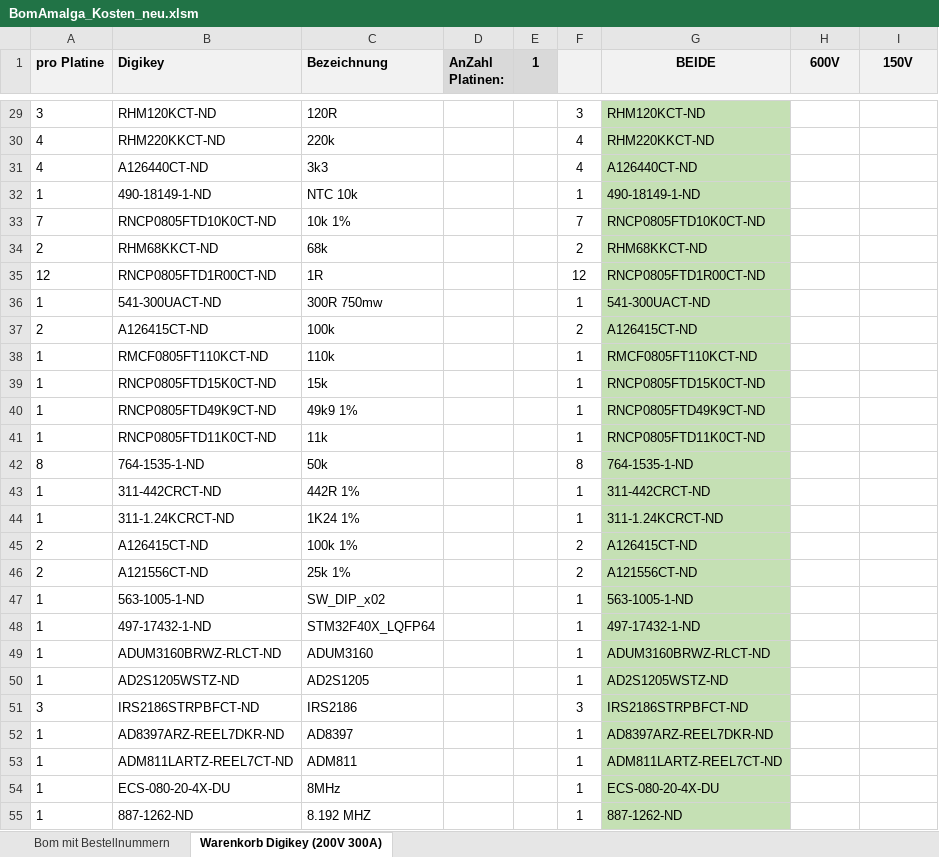
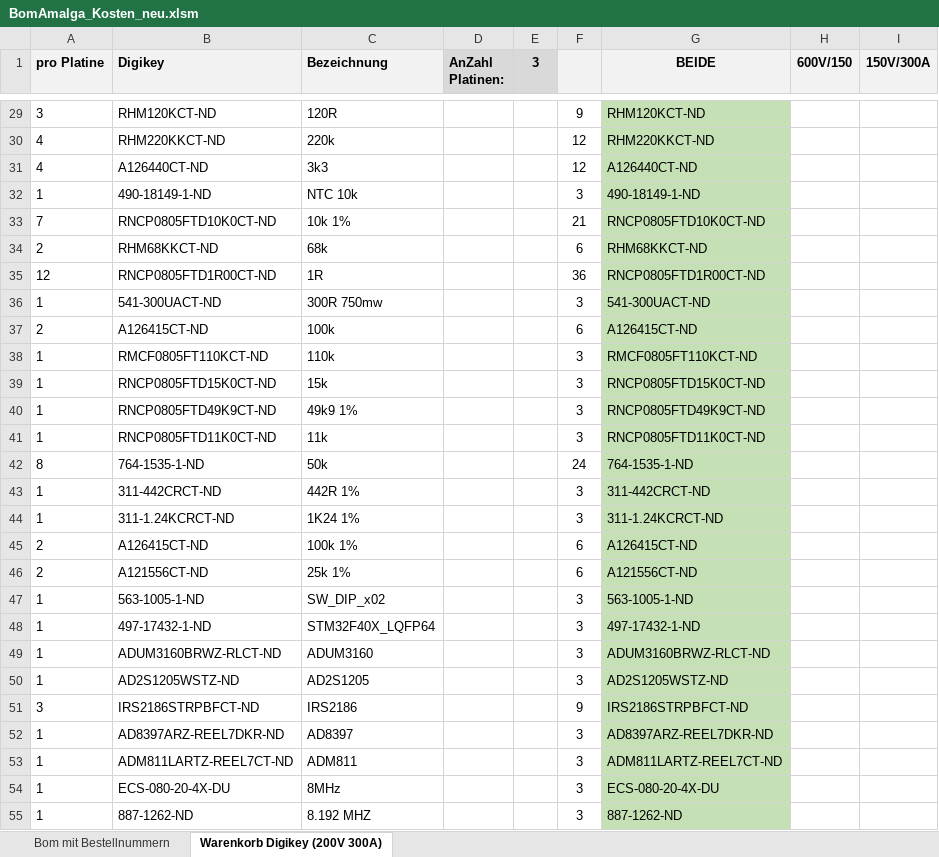
Before and after one commit to Thor368/HSWR, an Excel workbook: BomAmalga_Kosten_neu.xlsm, sheet Warenkorb Digikey (200V 300A), drawn as a sheet; only a part is shown, gaps mark what is left out; values as stored, in another font and other column widths than the file's, no borders; charts and pictures not drawn; the diff covers the shown part only; the diff names each change by its address in the sheet, - before the commit and + after, or states it on an @@ line.

```diff
--- a/BomAmalga_Kosten_neu.xlsm (sheet Warenkorb Digikey (200V 300A))
+++ b/BomAmalga_Kosten_neu.xlsm (sheet Warenkorb Digikey (200V 300A))
-E1: 1
+E1: 3
-H1: 600V
+H1: 600V/150
-I1: 150V
+I1: 150V/300A
-F29: 3
+F29: 9
-F30:F31: 4
+F30:F31: 12
-F32: 1
+F32: 3
-F33: 7
+F33: 21
-F34: 2
+F34: 6
-F35: 12
+F35: 36
-F36: 1
+F36: 3
-F37: 2
+F37: 6
-F38:F41: 1
+F38:F41: 3
-F42: 8
+F42: 24
-F43:F44: 1
+F43:F44: 3
-F45:F46: 2
+F45:F46: 6
-F47:F50: 1
+F47:F50: 3
-F51: 3
+F51: 9
-F52:F55: 1
+F52:F55: 3
```
Also changed, not shown: 40 edited cells and cell formats elsewhere in this sheet, sheet Bom mit Bestellnummern, 2 other files.
